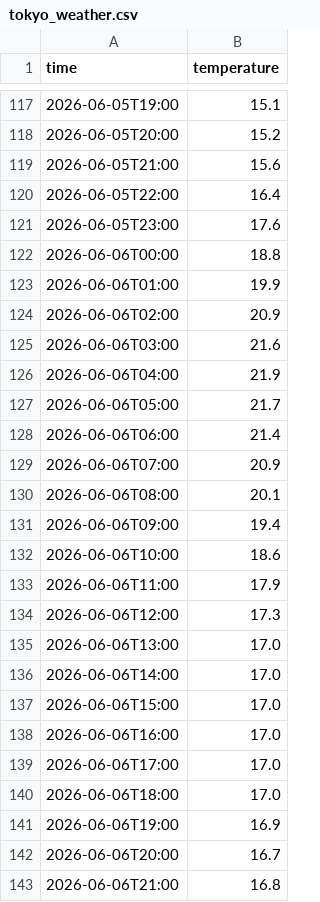
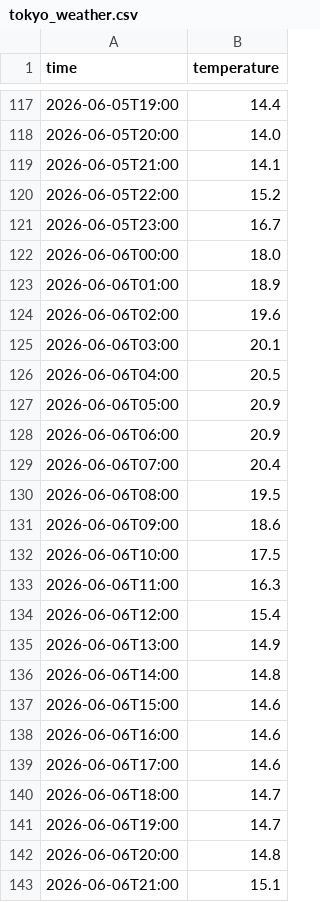
Before and after one commit to adamkrbl/Weather-Data-Analytics---WDA, a CSV file: backend/data/tokyo_weather.csv, drawn as a sheet; only a part is shown, gaps mark what is left out; the diff covers the shown part only.

```diff
--- a/backend/data/tokyo_weather.csv
+++ b/backend/data/tokyo_weather.csv
@@ -117,27 +117,27 @@ time,temperature
-2026-06-05T19:00,15.1
-2026-06-05T20:00,15.2
-2026-06-05T21:00,15.6
-2026-06-05T22:00,16.4
-2026-06-05T23:00,17.6
-2026-06-06T00:00,18.8
-2026-06-06T01:00,19.9
-2026-06-06T02:00,20.9
-2026-06-06T03:00,21.6
-2026-06-06T04:00,21.9
-2026-06-06T05:00,21.7
-2026-06-06T06:00,21.4
-2026-06-06T07:00,20.9
-2026-06-06T08:00,20.1
-2026-06-06T09:00,19.4
-2026-06-06T10:00,18.6
-2026-06-06T11:00,17.9
-2026-06-06T12:00,17.3
-2026-06-06T13:00,17.0
-2026-06-06T14:00,17.0
-2026-06-06T15:00,17.0
-2026-06-06T16:00,17.0
-2026-06-06T17:00,17.0
-2026-06-06T18:00,17.0
-2026-06-06T19:00,16.9
-2026-06-06T20:00,16.7
-2026-06-06T21:00,16.8
+2026-06-05T19:00,14.4
+2026-06-05T20:00,14.0
+2026-06-05T21:00,14.1
+2026-06-05T22:00,15.2
+2026-06-05T23:00,16.7
+2026-06-06T00:00,18.0
+2026-06-06T01:00,18.9
+2026-06-06T02:00,19.6
+2026-06-06T03:00,20.1
+2026-06-06T04:00,20.5
+2026-06-06T05:00,20.9
+2026-06-06T06:00,20.9
+2026-06-06T07:00,20.4
+2026-06-06T08:00,19.5
+2026-06-06T09:00,18.6
+2026-06-06T10:00,17.5
+2026-06-06T11:00,16.3
+2026-06-06T12:00,15.4
+2026-06-06T13:00,14.9
+2026-06-06T14:00,14.8
+2026-06-06T15:00,14.6
+2026-06-06T16:00,14.6
+2026-06-06T17:00,14.6
+2026-06-06T18:00,14.7
+2026-06-06T19:00,14.7
+2026-06-06T20:00,14.8
+2026-06-06T21:00,15.1
```
Also changed, not shown: 53 edited cells elsewhere in this file, 3 other files.
